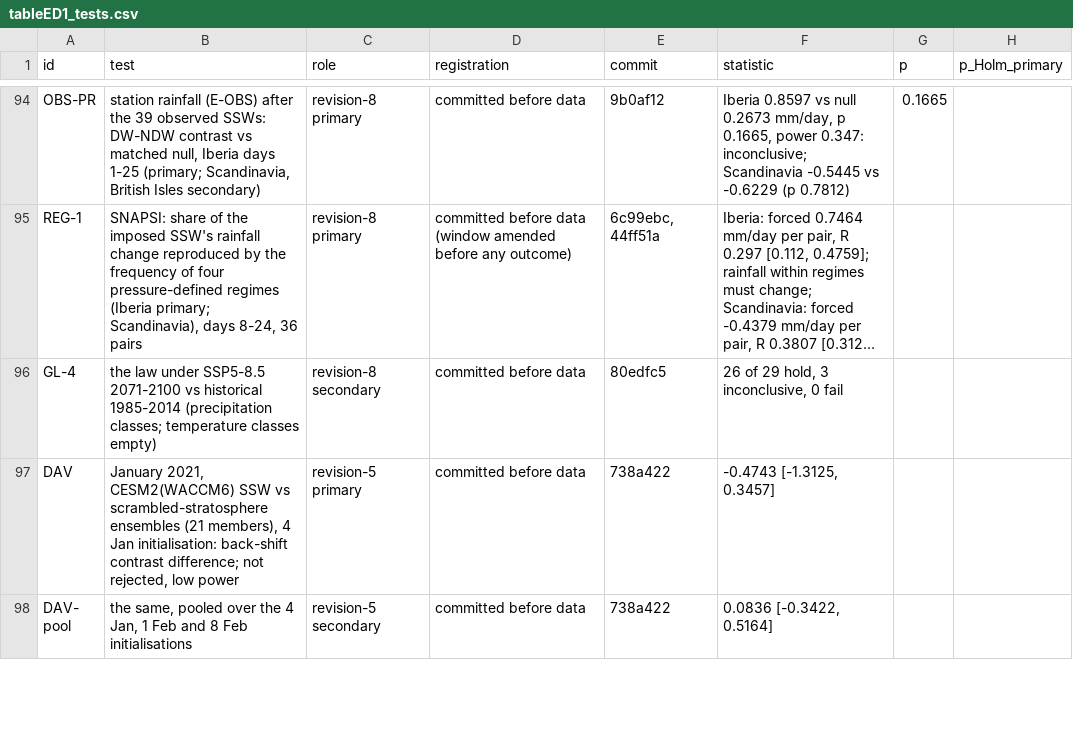
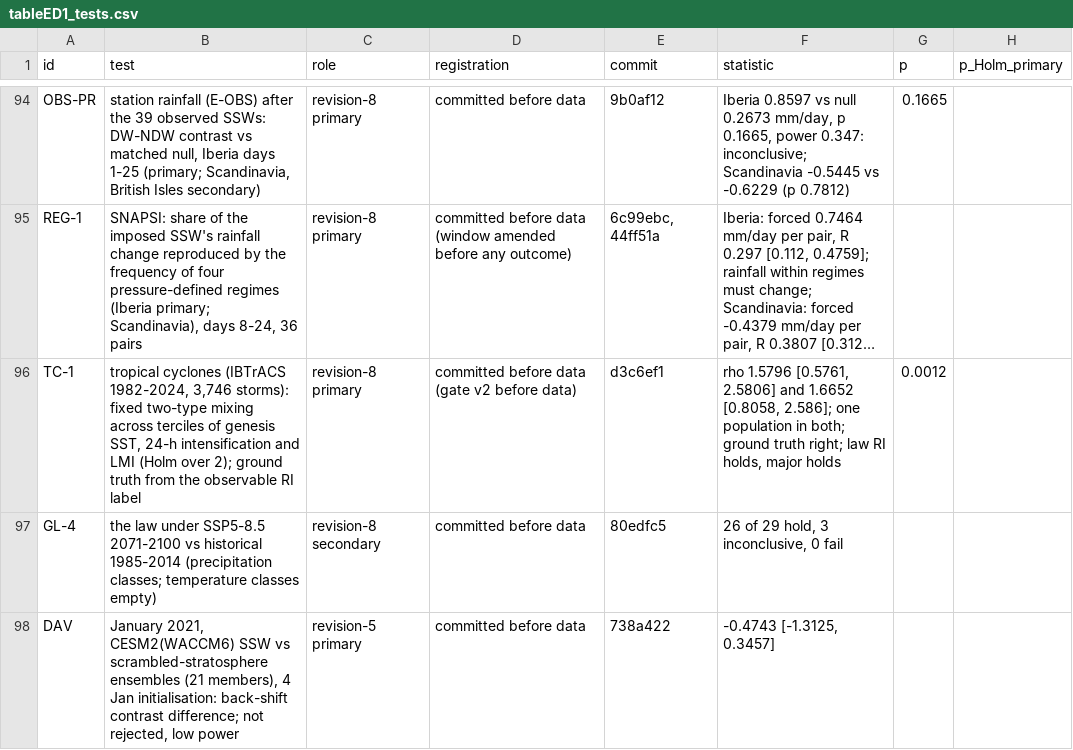
Before and after one commit to ProgrmerJack/Solar-Magnetic-Analysis, a CSV file: ssw-design-analysis/09_figures/out/tableED1_tests.csv, drawn as a sheet; only a part is shown, gaps mark what is left out; the shorter side is filled out with more unchanged rows; long unchanged cells end in …; the diff names each change by its address in the sheet, - before the commit and + after, or states it on an @@ line.

Commit message:
Tropical-cyclone test (registered f58704c): across 3,746 IBTrACS storms 1982-2024 in ERSST genesis terciles, fixed two-type mixing rejected for 24-h intensification (rho 1.58, Holm p 0.005) and LMI (rho 1.67, p 0.001); ground truth from the observable RI label agrees (RI storms +13.4 kt, non-RI +5.6 kt LMI warm vs cool; post hoc at 35 kt +10.8/+7.3); class law holds for RI and major classes. Fixed substring bug in the pair reading (FAILURES). Paper: one main sentence, abstract clause, Methods paragraph, ED row TC-1, refs lee16/kowch15/knapp10/huang17 (Crossref-verified; Kaplan & DeMaria not cited, not opened); three details moved main->Methods/SI; main 4432 proxy, abstract 200; no-loss audit passes; cover letter; Z17

```diff
--- a/ssw-design-analysis/09_figures/out/tableED1_tests.csv
+++ b/ssw-design-analysis/09_figures/out/tableED1_tests.csv
+row 96: TC-1 | tropical cyclones (IBTrACS 1982-2024, 3,746 storms): fixed two-type mixing across terciles of genesis SST, 24-h intensification and LMI (Holm over 2); ground truth from the observable RI label | revision-8 primary | committed before data (gate v2 before data) | d3c6ef1 | rho 1.5796 [0.5761, 2.5806] and 1.6652 [0.8058, 2.586]; one population in both; ground truth right; law RI holds, major holds | 0.0012
```
Also changed, not shown: 13 other files.
